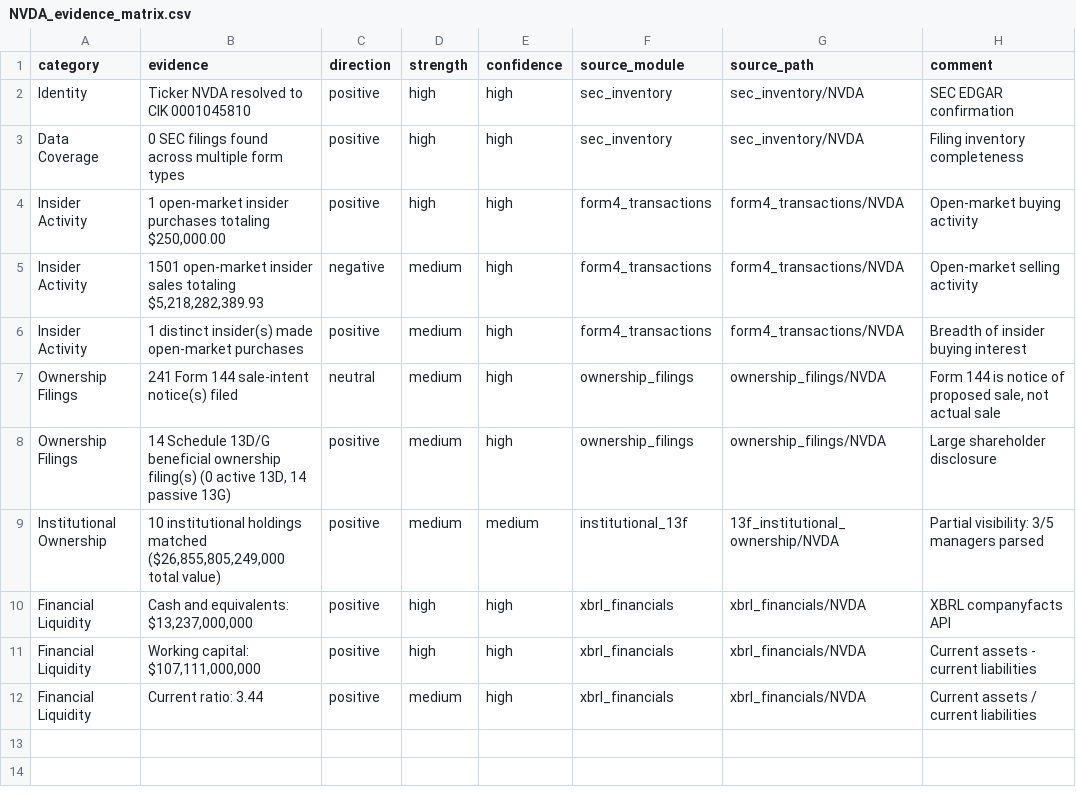
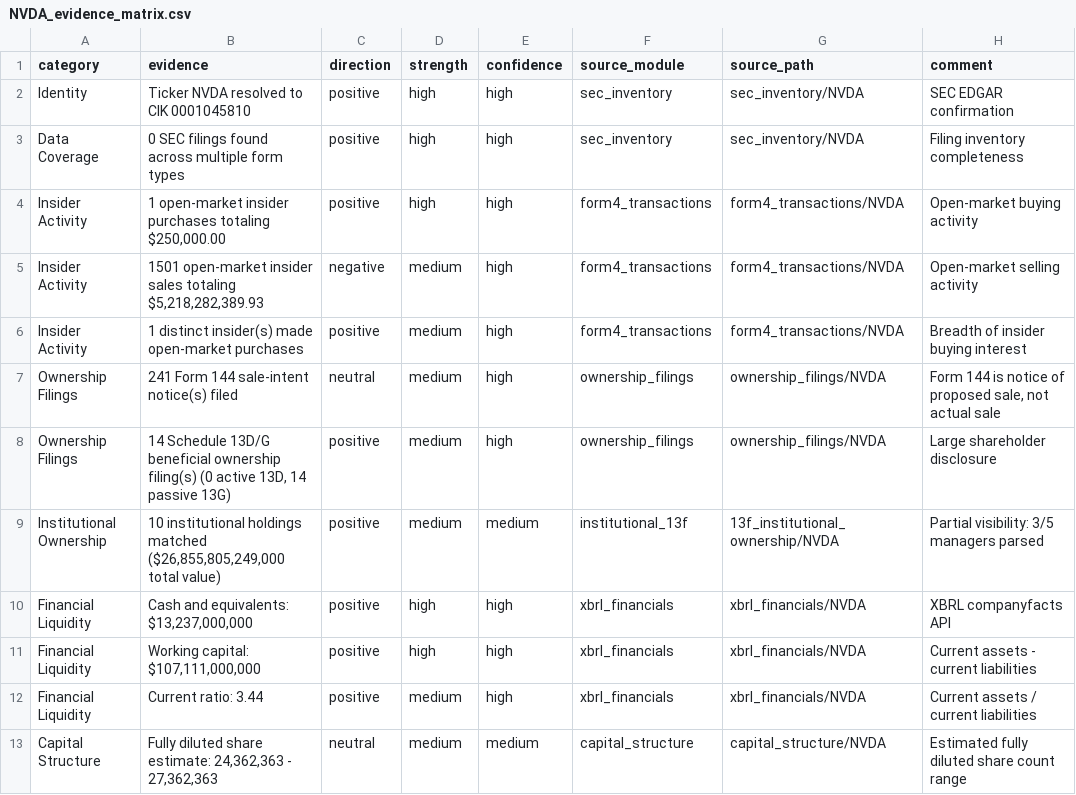
Before and after one commit to rogerfiske/Insider-Trading, a CSV file: docs/sample_reports/generic_synthesis/batch_maia_nvda/NVDA/NVDA_evidence_matrix.csv, drawn as a sheet.

```diff
--- a/docs/sample_reports/generic_synthesis/batch_maia_nvda/NVDA/NVDA_evidence_matrix.csv
+++ b/docs/sample_reports/generic_synthesis/batch_maia_nvda/NVDA/NVDA_evidence_matrix.csv
@@ -12 +12,2 @@ Financial Liquidity,"Working capital: $107,111,000,000",positive,high,high,xbrl_
 Financial Liquidity,Current ratio: 3.44,positive,medium,high,xbrl_financials,xbrl_financials/NVDA,Current assets / current liabilities
+Capital Structure,"Fully diluted share estimate: 24,362,363 - 27,362,363",neutral,medium,medium,capital_structure,capital_structure/NVDA,Estimated fully diluted share count range
```
Also changed, not shown: 13 other files.
